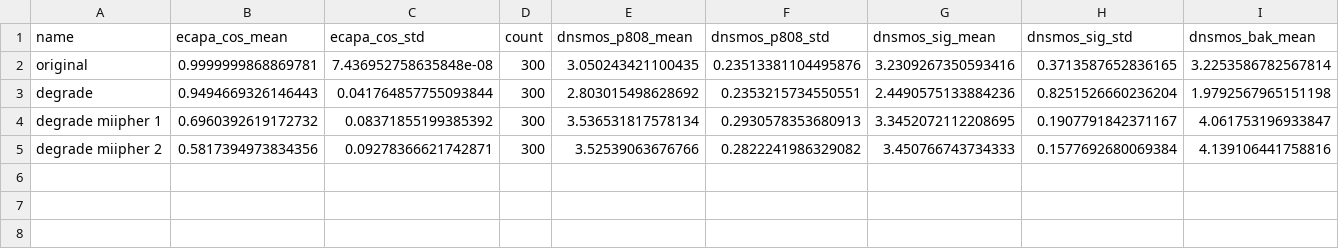
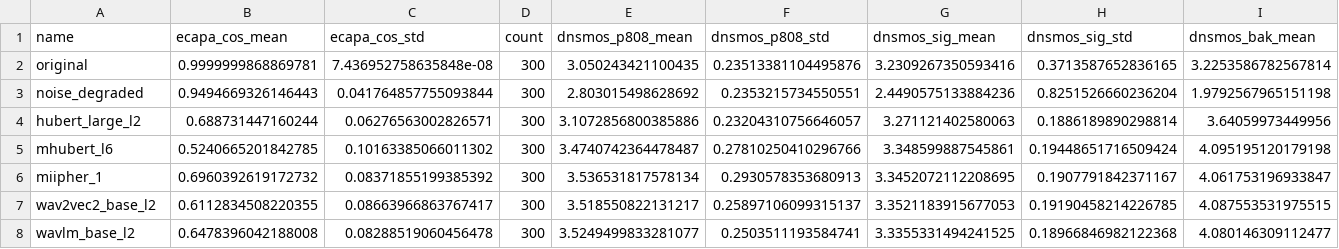
Before and after one commit to Atotti/miipher-2, a CSV file: results/summary_degrade.csv, drawn as a sheet; only a part is shown; removed rows and columns are numbered as before the commit, all else as after; rows hold the shown columns only; the diff names each change by its address in the sheet, - before the commit and + after, or states it on an @@ line.

```diff
--- a/results/summary_degrade.csv
+++ b/results/summary_degrade.csv
-A3 (name): degrade
+A3 (name): noise_degraded
+row 4: hubert_large_l2 | 0.688731447160244 | 0.06276563002826571 | 300 | 3.1072856800385886 | 0.23204310756646057 | 3.271121402580063 | 0.1886189890298814 | 3.64059973449956
+row 5: mhubert_l6 | 0.5240665201842785 | 0.10163385066011302 | 300 | 3.4740742364478487 | 0.27810250410296766 | 3.348599887545861 | 0.19448651716509424 | 4.095195120179198
-A6 (name): degrade miipher 1
+A6 (name): miipher_1
-row 5: degrade miipher 2 | 0.5817394973834356 | 0.09278366621742871 | 300 | 3.52539063676766 | 0.2822241986329082 | 3.450766743734333 | 0.1577692680069384 | 4.139106441758816
+row 7: wav2vec2_base_l2 | 0.6112834508220355 | 0.08663966863767417 | 300 | 3.518550822131217 | 0.25897106099315137 | 3.3521183915677053 | 0.19190458214226785 | 4.087553531975515
+row 8: wavlm_base_l2 | 0.6478396042188008 | 0.08288519060456478 | 300 | 3.5249499833281077 | 0.2503511193584741 | 3.3355331494241525 | 0.18966846982122368 | 4.080146309112477
```
Also changed, not shown: results/summary_8khz.csv, 41 other files.
